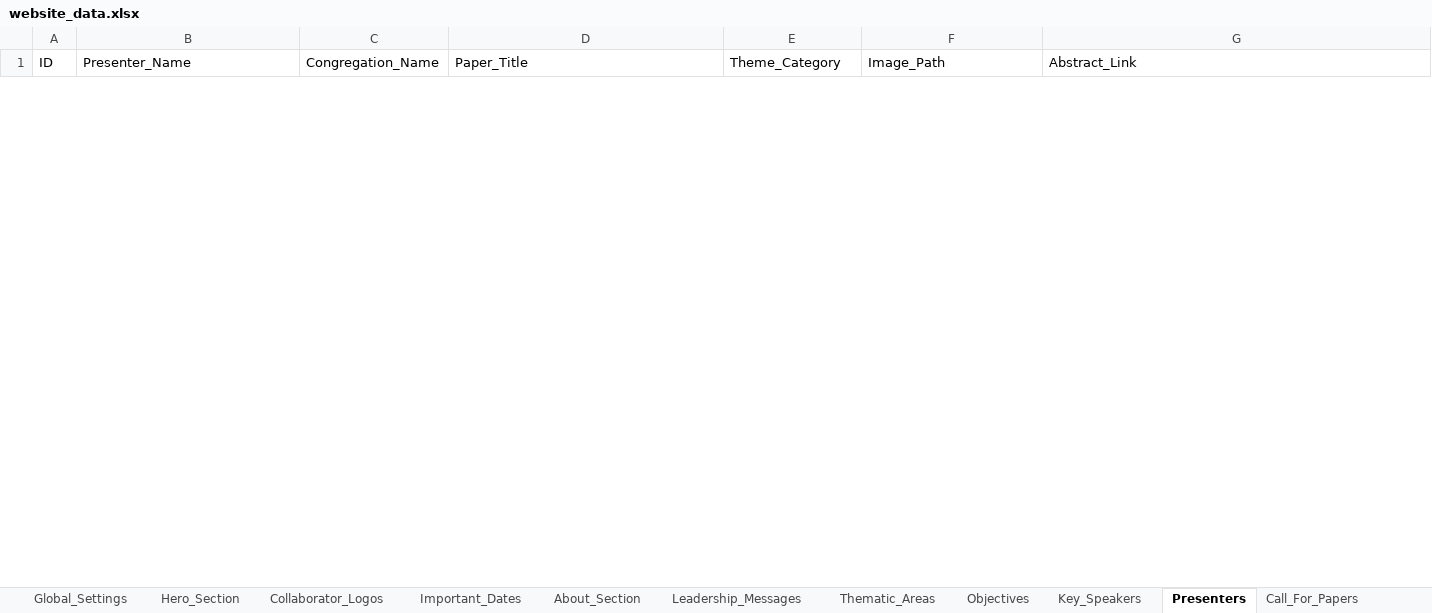
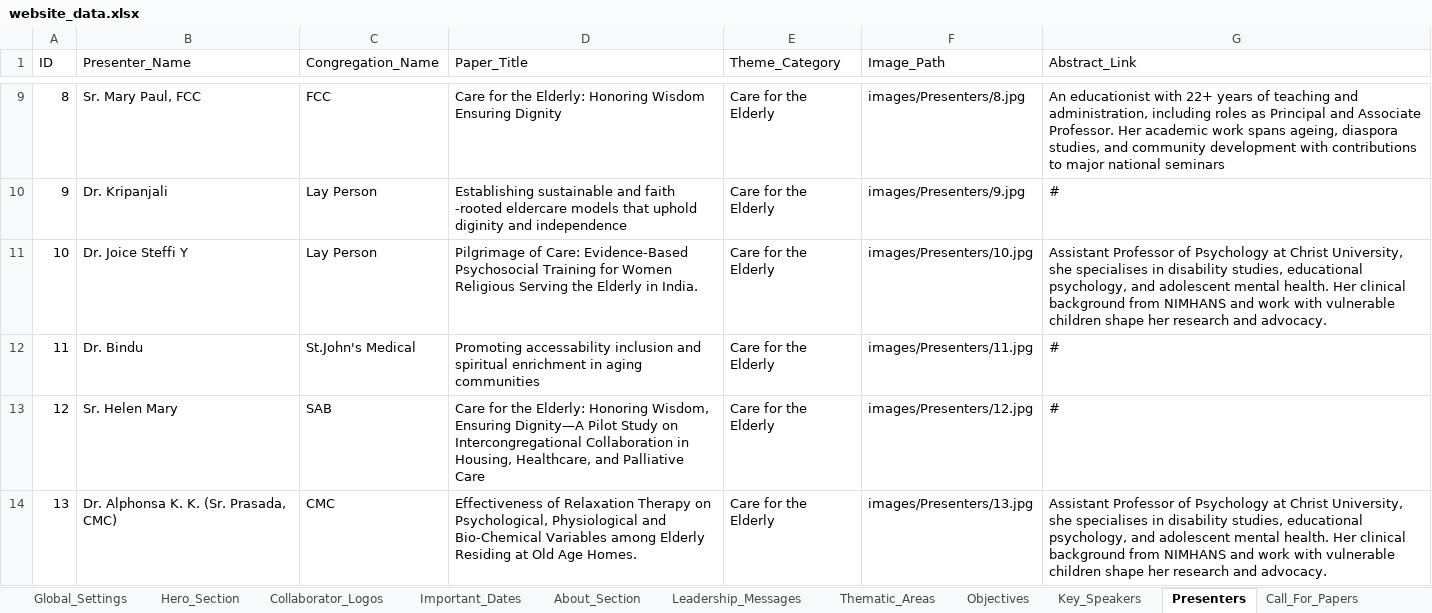
Before and after one commit to Jomitm/crwisymposium, an Excel workbook: website_data.xlsx, sheet Presenters, drawn as a sheet; only a part is shown, gaps mark what is left out; values as stored, in another font and other column widths than the file's, no borders; the diff covers the shown part only; the diff names each change by its address in the sheet, - before the commit and + after, or states it on an @@ line.

```diff
--- a/website_data.xlsx (sheet Presenters)
+++ b/website_data.xlsx (sheet Presenters)
+row 9: 8 | Sr. Mary Paul, FCC | FCC | Care for the Elderly: Honoring Wisdom Ensuring Dignity | Care for the Elderly | images/Presenters/8.jpg | An educationist with 22+ years of teaching and administration, including roles as Principal and Associate Professor. Her academic work spans ageing, diaspora studies, and community development with contributions to major national seminars
+row 10: 9 | Dr. Kripanjali | Lay Person | Establishing sustainable and faith -rooted eldercare models that uphold diginity and independence | Care for the Elderly | images/Presenters/9.jpg | #
+row 11: 10 | Dr. Joice Steffi Y | Lay Person | Pilgrimage of Care: Evidence-Based Psychosocial Training for Women Religious Serving the Elderly in India. | Care for the Elderly | images/Presenters/10.jpg | Assistant Professor of Psychology at Christ University, she specialises in disability studies, educational psychology, and adolescent mental health. Her clinical background from NIMHANS and work with vulnerable children shape her research and advocacy.
+row 12: 11 | Dr. Bindu | St.John's Medical | Promoting accessability inclusion and spiritual enrichment in aging communities | Care for the Elderly | images/Presenters/11.jpg | #
+row 13: 12 | Sr. Helen Mary | SAB | Care for the Elderly: Honoring Wisdom, Ensuring Dignity—A Pilot Study on Intercongregational Collaboration in Housing, Healthcare, and Palliative Care | Care for the Elderly | images/Presenters/12.jpg | #
+row 14: 13 | Dr. Alphonsa K. K. (Sr. Prasada, CMC) | CMC | Effectiveness of Relaxation Therapy on Psychological, Physiological and Bio-Chemical Variables among Elderly Residing at Old Age Homes. | Care for the Elderly | images/Presenters/13.jpg | Assistant Professor of Psychology at Christ University, she specialises in disability studies, educational psychology, and adolescent mental health. Her clinical background from NIMHANS and work with vulnerable children shape her research and advocacy.
```
Also changed, not shown: 31 added rows and 5 removed rows elsewhere in this sheet, sheet Important_Dates, 22 other files.
